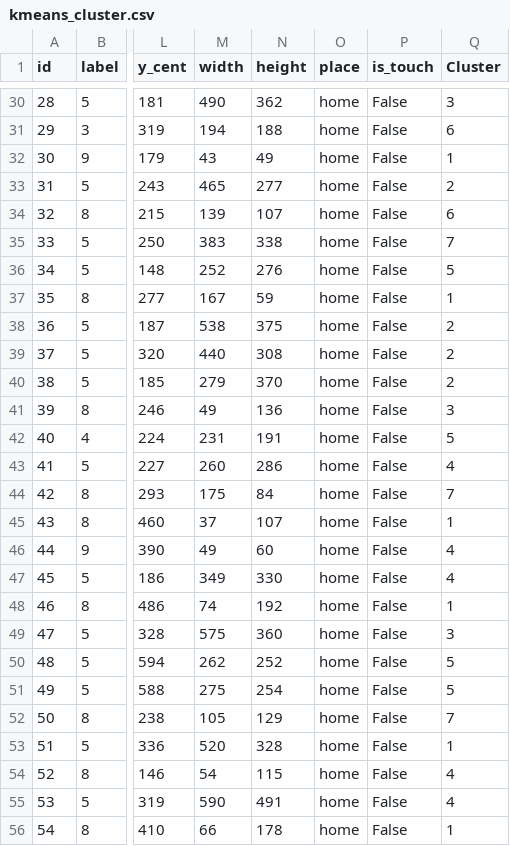
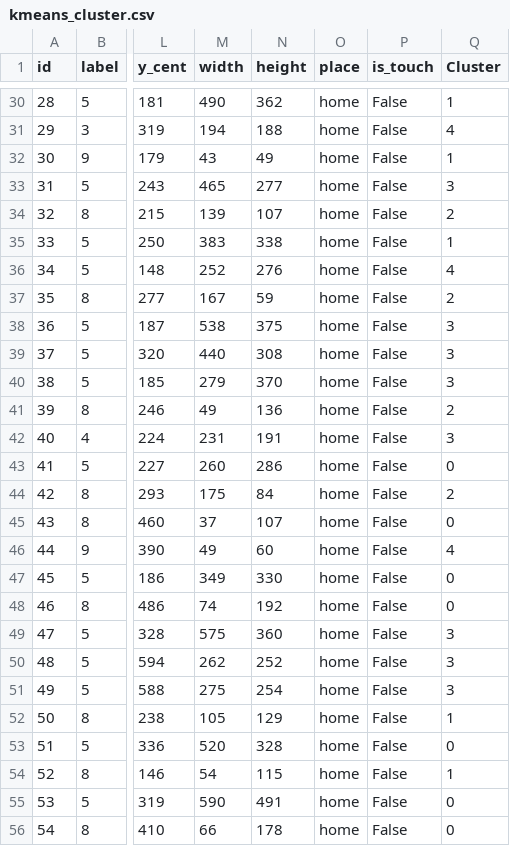
Before and after one commit to mtanaka1117/thing2vec, a CSV file: kmeans_cluster.csv, drawn as a sheet; only a part is shown, gaps mark what is left out; the diff covers the shown part only; the diff names each change by its address in the sheet, - before the commit and + after, or states it on an @@ line.

Commit message:
add train_and_clustering.py

```diff
--- a/kmeans_cluster.csv
+++ b/kmeans_cluster.csv
-Q30 (Cluster): 3
+Q30 (Cluster): 1
-Q31 (Cluster): 6
+Q31 (Cluster): 4
-Q33 (Cluster): 2
+Q33 (Cluster): 3
-Q34 (Cluster): 6
+Q34 (Cluster): 2
-Q35 (Cluster): 7
+Q35 (Cluster): 1
-Q36 (Cluster): 5
+Q36 (Cluster): 4
-Q37 (Cluster): 1
+Q37 (Cluster): 2
-Q38:Q40 (Cluster): 2
+Q38:Q40 (Cluster): 3
-Q41 (Cluster): 3
+Q41 (Cluster): 2
-Q42 (Cluster): 5
+Q42 (Cluster): 3
-Q43 (Cluster): 4
+Q43 (Cluster): 0
-Q44 (Cluster): 7
+Q44 (Cluster): 2
-Q45 (Cluster): 1
+Q45 (Cluster): 0
-Q47 (Cluster): 4
+Q47 (Cluster): 0
-Q48 (Cluster): 1
+Q48 (Cluster): 0
-Q50:Q51 (Cluster): 5
+Q50:Q51 (Cluster): 3
-Q52 (Cluster): 7
+Q52 (Cluster): 1
-Q53 (Cluster): 1
+Q53 (Cluster): 0
-Q54 (Cluster): 4
+Q54 (Cluster): 1
-Q55 (Cluster): 4
+Q55 (Cluster): 0
-Q56 (Cluster): 1
+Q56 (Cluster): 0
```
Also changed, not shown: 33 edited cells elsewhere in this file, 14 other files.
